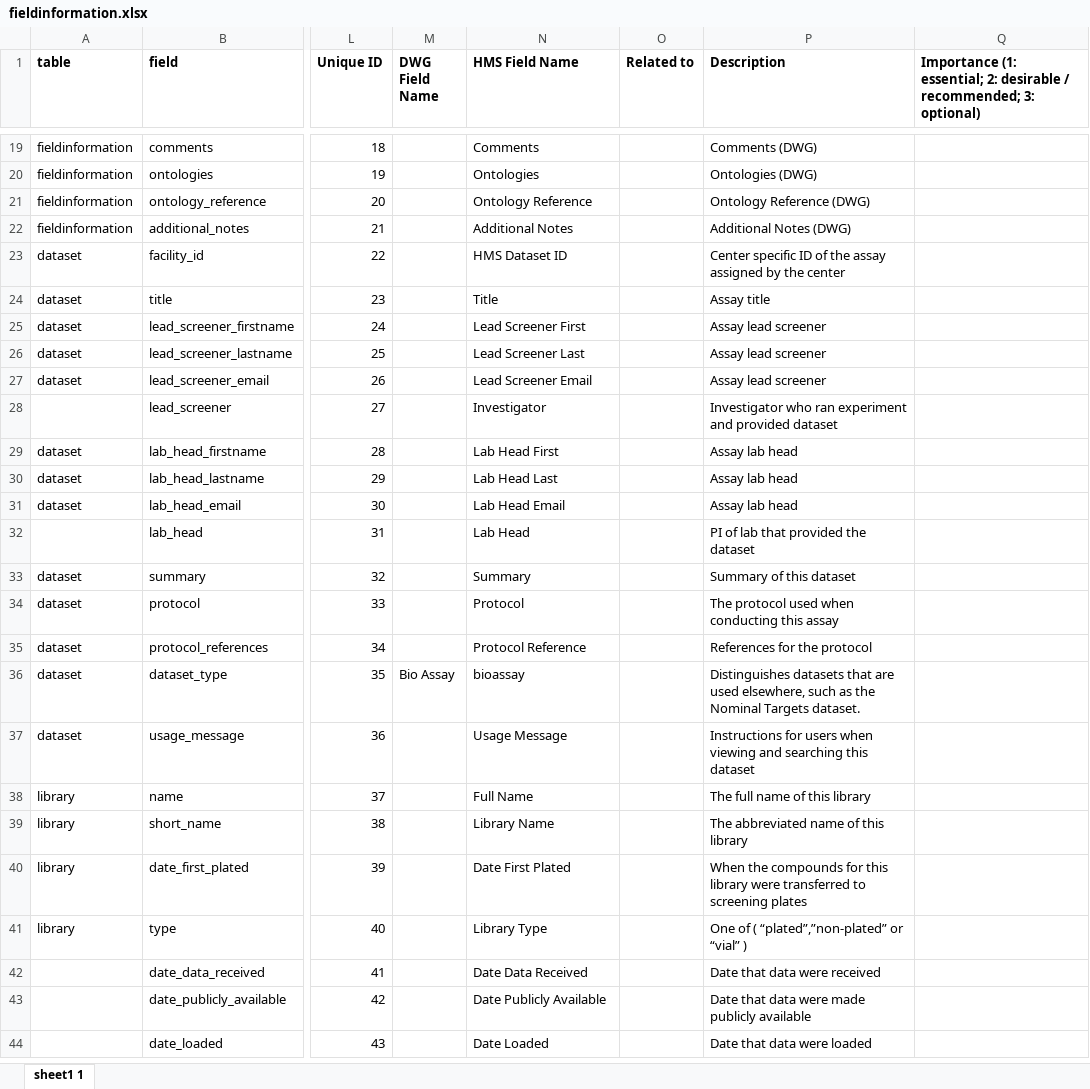
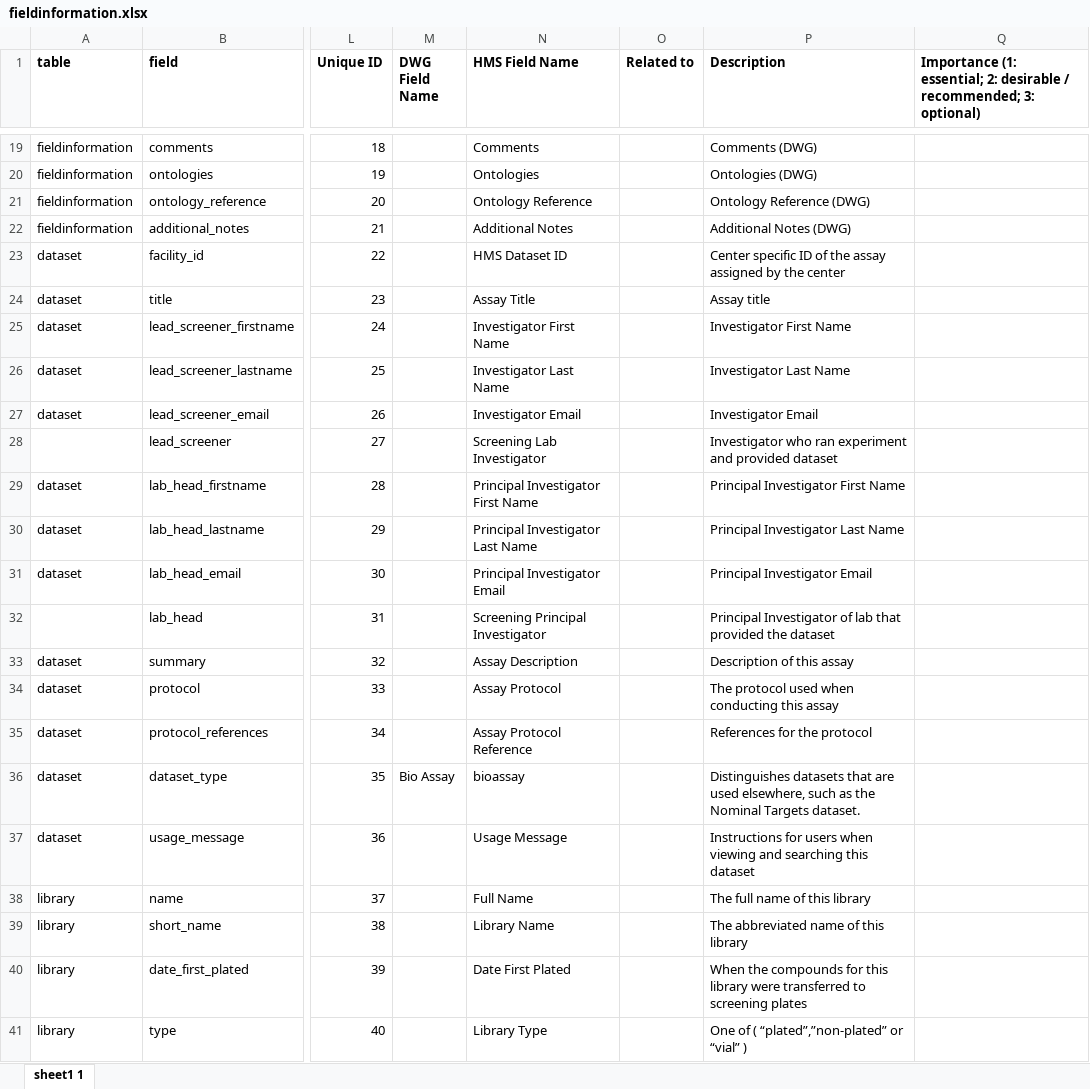
Before and after one commit to hmslincs/hmslincs, an Excel workbook: sampledata/fieldinformation.xlsx, sheet sheet1 1, drawn as a sheet; only a part is shown, gaps mark what is left out; the shorter side is filled out with more unchanged rows; values as stored, in another font and other column widths than the file's, no borders; the diff names each change by its address in the sheet, - before the commit and + after, or states it on an @@ line.

Commit message:
Use Data Working Group names for dataset fields - for compliance with the SAF - resolves #173

```diff
--- a/sampledata/fieldinformation.xlsx (sheet sheet1 1)
+++ b/sampledata/fieldinformation.xlsx (sheet sheet1 1)
-N24 (HMS Field Name): Title
+N24 (HMS Field Name): Assay Title
-N25 (HMS Field Name): Lead Screener First
+N25 (HMS Field Name): Investigator First Name
-P25 (Description): Assay lead screener
+P25 (Description): Investigator First Name
-N26 (HMS Field Name): Lead Screener Last
+N26 (HMS Field Name): Investigator Last Name
-P26 (Description): Assay lead screener
+P26 (Description): Investigator Last Name
-N27 (HMS Field Name): Lead Screener Email
+N27 (HMS Field Name): Investigator Email
-P27 (Description): Assay lead screener
+P27 (Description): Investigator Email
-N28 (HMS Field Name): Investigator
+N28 (HMS Field Name): Screening Lab Investigator
-N29 (HMS Field Name): Lab Head First
+N29 (HMS Field Name): Principal Investigator First Name
-P29 (Description): Assay lab head
+P29 (Description): Principal Investigator First Name
-N30 (HMS Field Name): Lab Head Last
+N30 (HMS Field Name): Principal Investigator Last Name
-P30 (Description): Assay lab head
+P30 (Description): Principal Investigator Last Name
-N31 (HMS Field Name): Lab Head Email
+N31 (HMS Field Name): Principal Investigator Email
-P31 (Description): Assay lab head
+P31 (Description): Principal Investigator Email
-N32 (HMS Field Name): Lab Head
+N32 (HMS Field Name): Screening Principal Investigator
-P32 (Description): PI of lab that provided the dataset
+P32 (Description): Principal Investigator of lab that provided the dataset
-N33 (HMS Field Name): Summary
+N33 (HMS Field Name): Assay Description
-P33 (Description): Summary of this dataset
+P33 (Description): Description of this assay
-N34 (HMS Field Name): Protocol
+N34 (HMS Field Name): Assay Protocol
-N35 (HMS Field Name): Protocol Reference
+N35 (HMS Field Name): Assay Protocol Reference
```
